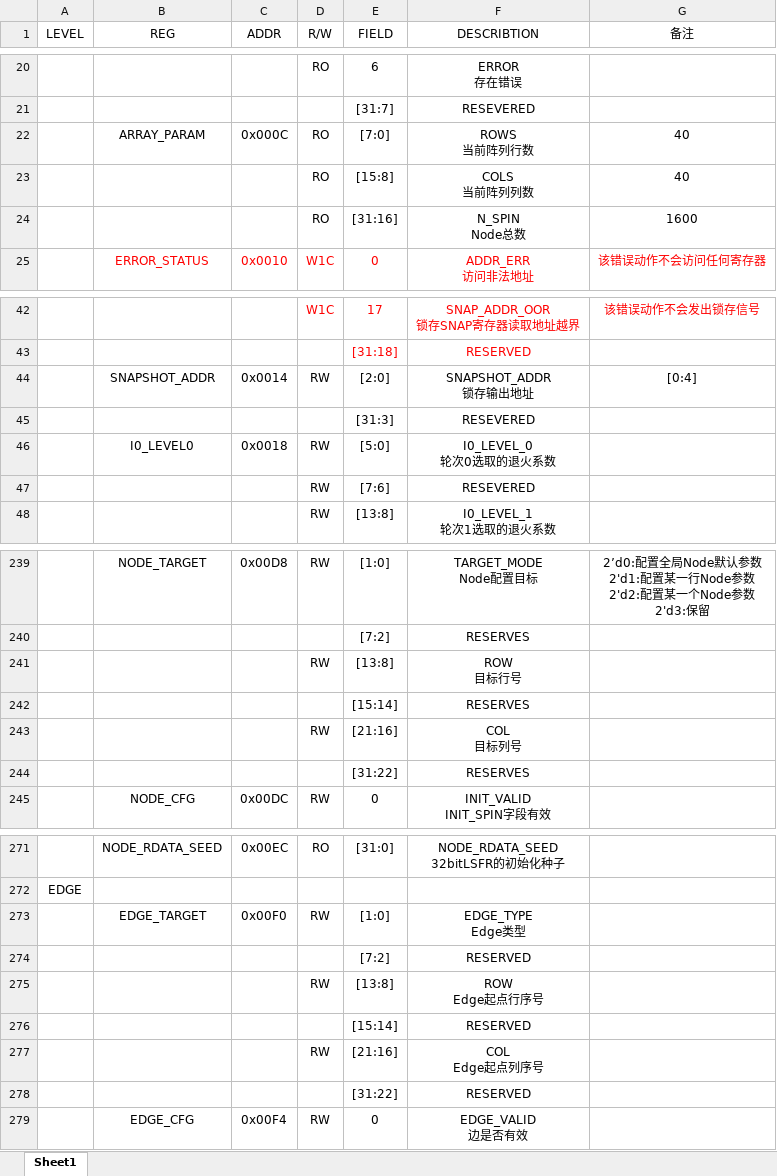
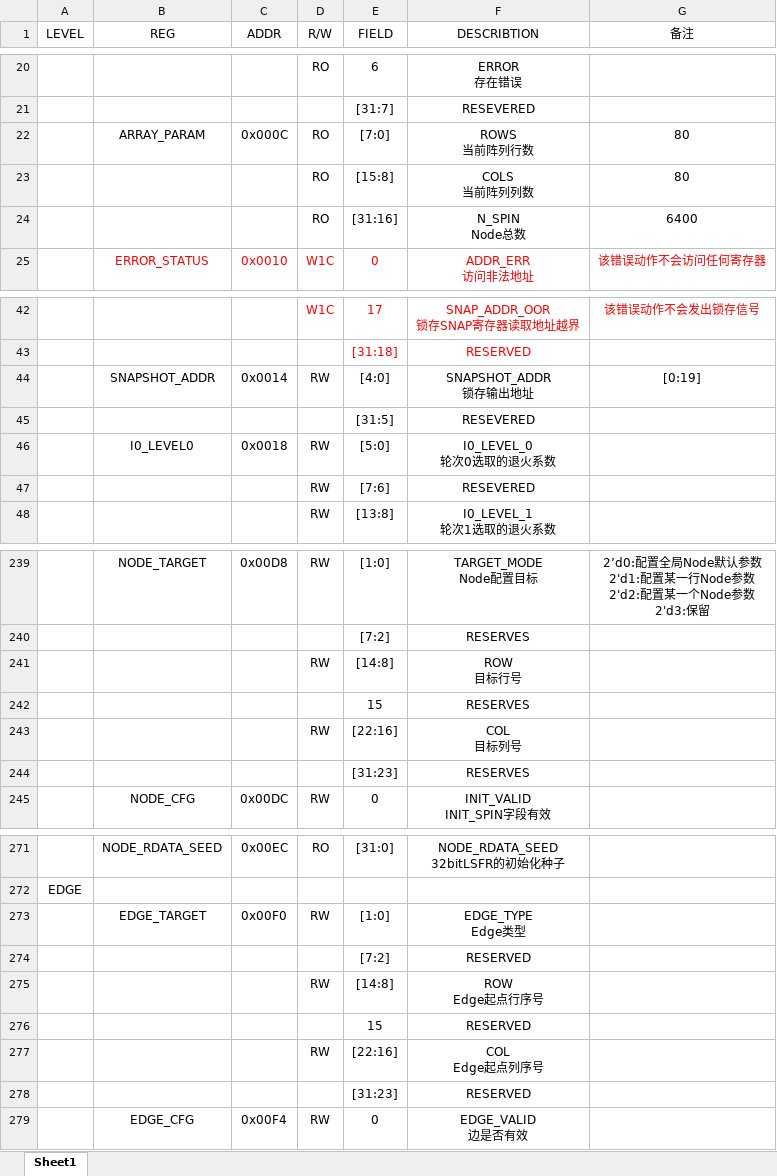
Before and after one commit to jieruiz/pbit_kings, an Excel workbook: rtl/pbit_register_file.xlsx, sheet Sheet1, drawn as a sheet; only a part is shown, gaps mark what is left out; values as stored, in another font and other column widths than the file's, no borders; the diff names each change by its address in the sheet, - before the commit and + after, or states it on an @@ line.

```diff
--- a/rtl/pbit_register_file.xlsx (sheet Sheet1)
+++ b/rtl/pbit_register_file.xlsx (sheet Sheet1)
-G22:G23 (备注): 40
+G22:G23 (备注): 80
-G24 (备注): 1600
+G24 (备注): 6400
-E44 (FIELD): [2:0]
+E44 (FIELD): [4:0]
-G44 (备注): [0:4]
+G44 (备注): [0:19]
-E45 (FIELD): [31:3]
+E45 (FIELD): [31:5]
-E241 (FIELD): [13:8]
+E241 (FIELD): [14:8]
-E242 (FIELD): [15:14]
+E242 (FIELD): 15
-E243 (FIELD): [21:16]
+E243 (FIELD): [22:16]
-E244 (FIELD): [31:22]
+E244 (FIELD): [31:23]
-E275 (FIELD): [13:8]
+E275 (FIELD): [14:8]
-E276 (FIELD): [15:14]
+E276 (FIELD): 15
-E277 (FIELD): [21:16]
+E277 (FIELD): [22:16]
-E278 (FIELD): [31:22]
+E278 (FIELD): [31:23]
```
Also changed, not shown: 28 other files.
